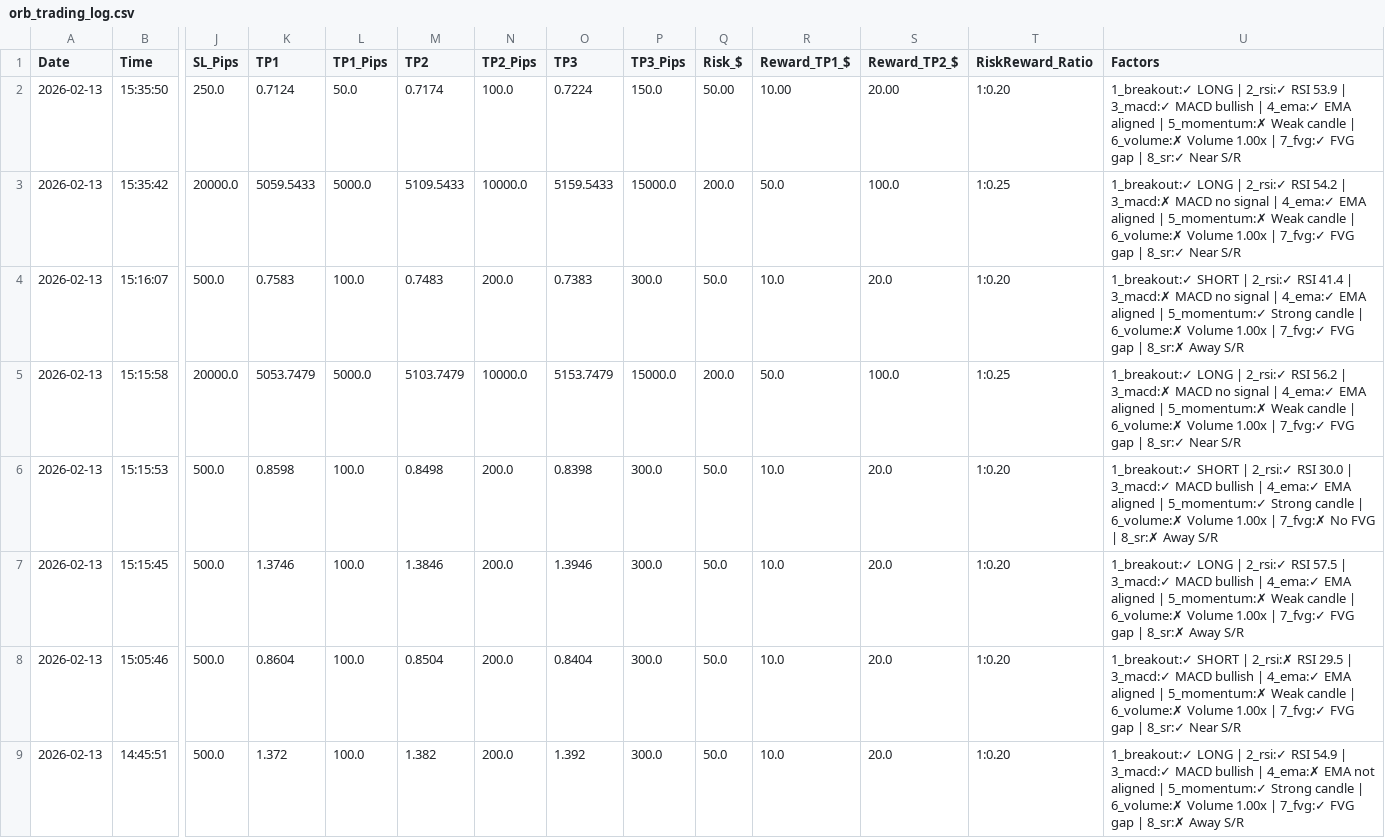
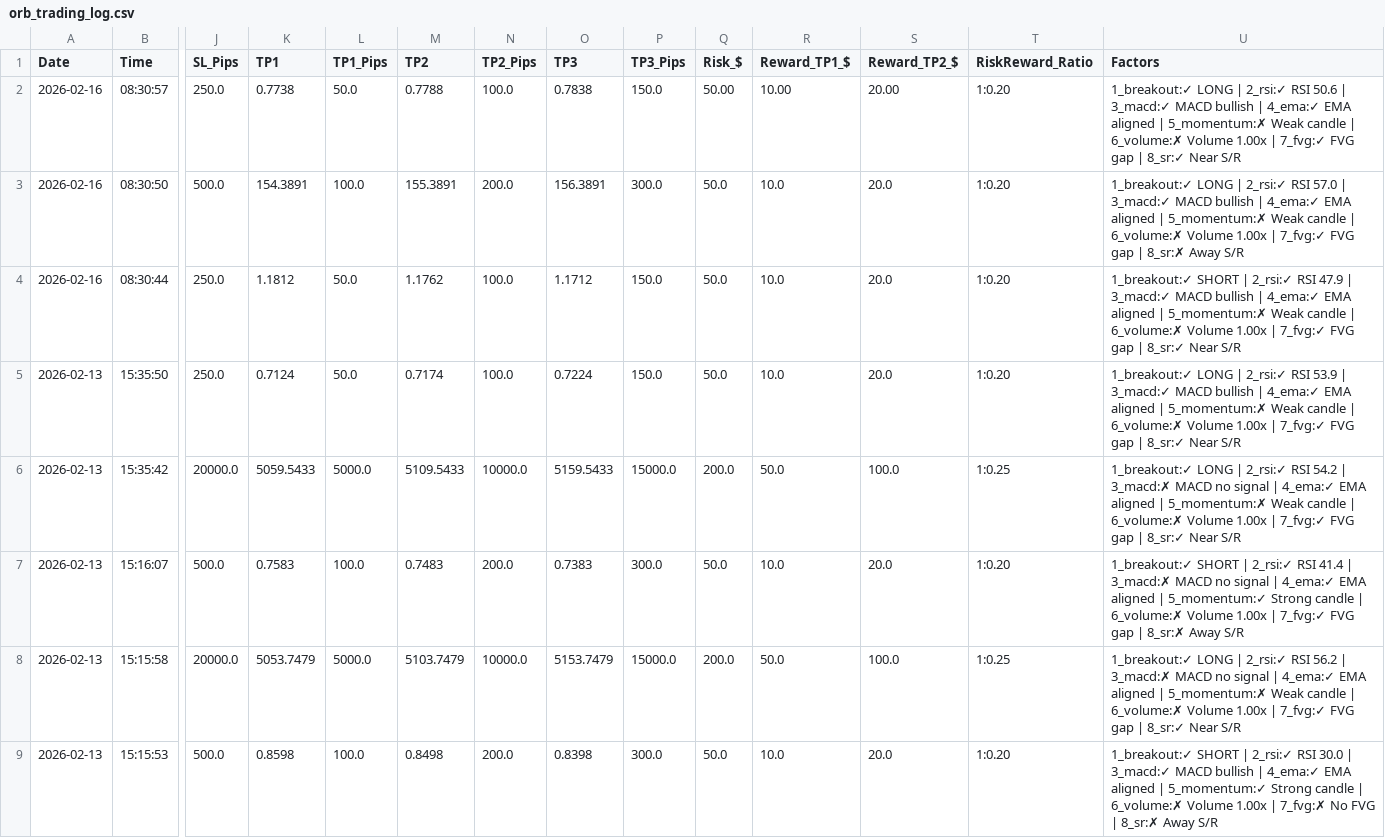
Before and after one commit to medohamed360312-hub/ORB-Trading-Strategy-Analyzer, a CSV file: trading_logs/orb_trading_log.csv, drawn as a sheet; only a part is shown, gaps mark what is left out; the shorter side is filled out with more unchanged rows; addresses are those after the commit; rows hold the shown columns only; the diff names each change by its address in the sheet, - before the commit and + after, or states it on an @@ line.

```diff
--- a/trading_logs/orb_trading_log.csv
+++ b/trading_logs/orb_trading_log.csv
+row 2: 2026-02-16 | 08:30:57 | 250.0 | 0.7738 | 50.0 | 0.7788 | 100.0 | 0.7838 | 150.0 | 50.00 | 10.00 | 20.00 | 1:0.20 | 1_breakout:✓ LONG | 2_rsi:✓ RSI 50.6 | 3_macd:✓ MACD bullish | 4_ema:✓ EMA aligned | 5_momentum:✗ Weak candle | 6_volume:✗ Volume 1.00x | 7_fvg:✓ FVG gap | 8_sr:✓ Near S/R
+row 3: 2026-02-16 | 08:30:50 | 500.0 | 154.3891 | 100.0 | 155.3891 | 200.0 | 156.3891 | 300.0 | 50.0 | 10.0 | 20.0 | 1:0.20 | 1_breakout:✓ LONG | 2_rsi:✓ RSI 57.0 | 3_macd:✓ MACD bullish | 4_ema:✓ EMA aligned | 5_momentum:✗ Weak candle | 6_volume:✗ Volume 1.00x | 7_fvg:✓ FVG gap | 8_sr:✗ Away S/R
+row 4: 2026-02-16 | 08:30:44 | 250.0 | 1.1812 | 50.0 | 1.1762 | 100.0 | 1.1712 | 150.0 | 50.0 | 10.0 | 20.0 | 1:0.20 | 1_breakout:✓ SHORT | 2_rsi:✓ RSI 47.9 | 3_macd:✓ MACD bullish | 4_ema:✓ EMA aligned | 5_momentum:✗ Weak candle | 6_volume:✗ Volume 1.00x | 7_fvg:✓ FVG gap | 8_sr:✓ Near S/R
-Q5 (Risk_$): 50.00
+Q5 (Risk_$): 50.0
-R5 (Reward_TP1_$): 10.00
+R5 (Reward_TP1_$): 10.0
-S5 (Reward_TP2_$): 20.00
+S5 (Reward_TP2_$): 20.0
```
